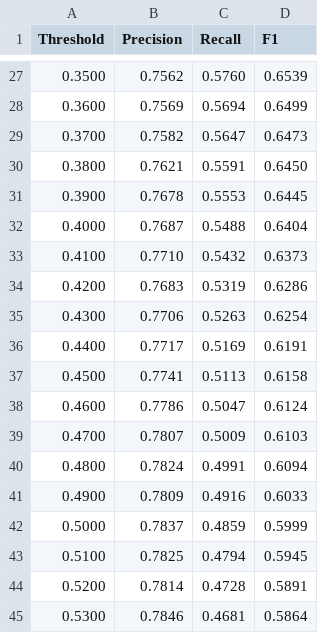
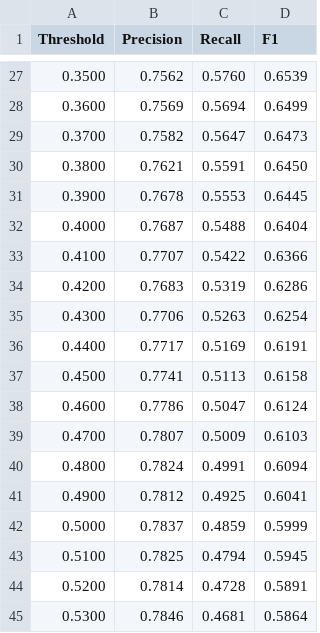
Before and after one commit to ngkaizhe123/BMCS2074-ARTIFICIAL-INTELLIGENCE-Online-Shoppers-Purchase-Intention, a CSV file: report_assets/threshold_analysis/svm_threshold_results.csv, drawn as a sheet; only a part is shown, gaps mark what is left out; the diff covers the shown part only.

```diff
--- a/report_assets/threshold_analysis/svm_threshold_results.csv
+++ b/report_assets/threshold_analysis/svm_threshold_results.csv
@@ -32,3 +32,3 @@ Threshold,Precision,Recall,F1
 0.4000,0.7687,0.5488,0.6404
-0.4100,0.7710,0.5432,0.6373
+0.4100,0.7707,0.5422,0.6366
 0.4200,0.7683,0.5319,0.6286
@@ -40,3 +40,3 @@ Threshold,Precision,Recall,F1
 0.4800,0.7824,0.4991,0.6094
-0.4900,0.7809,0.4916,0.6033
+0.4900,0.7812,0.4925,0.6041
 0.5000,0.7837,0.4859,0.5999
```
Also changed, not shown: 21 edited cells elsewhere in this file, 4 other files.
